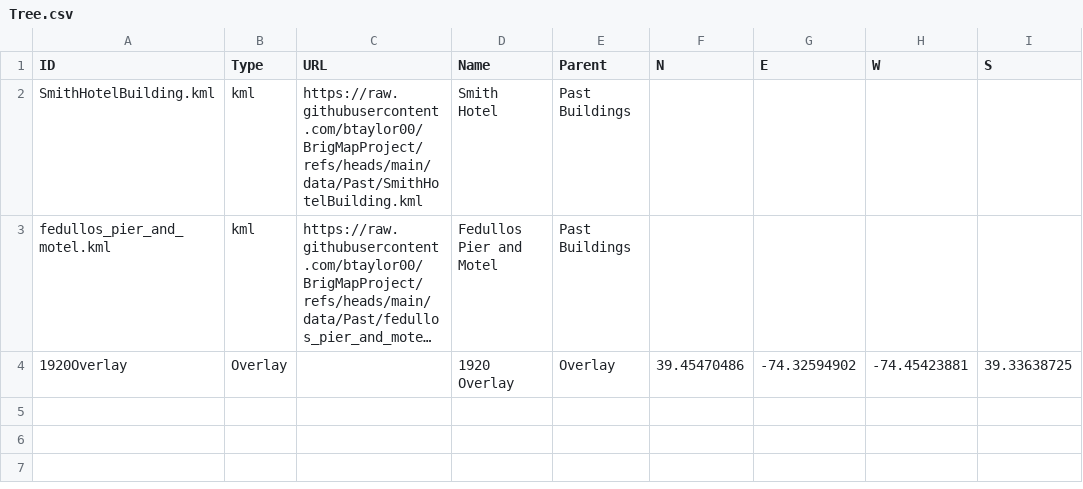
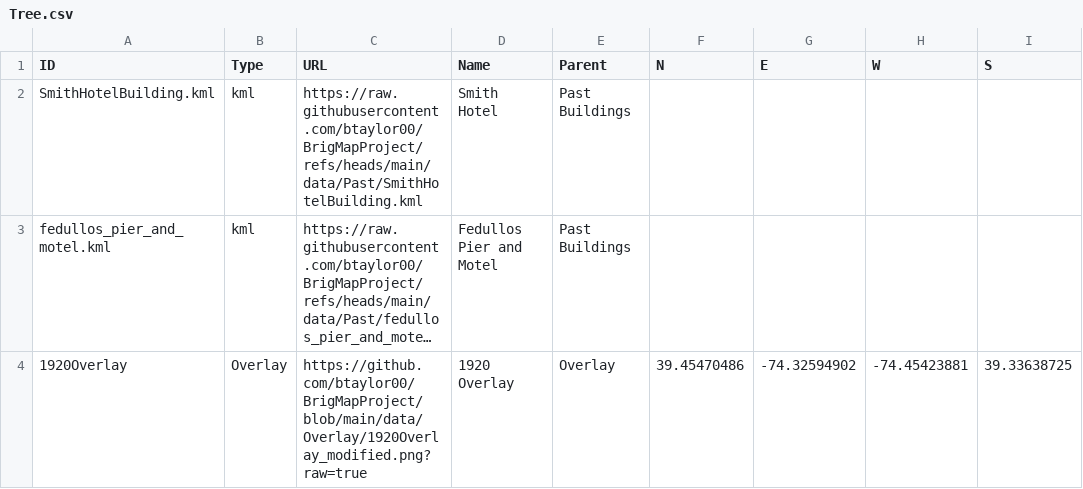
Before and after one commit to btaylor00/BrigMapProject, a CSV file: data/Tree.csv, drawn as a sheet; long unchanged cells end in …; the diff names each change by its address in the sheet, - before the commit and + after, or states it on an @@ line.

Commit message:
1
1

```diff
--- a/data/Tree.csv
+++ b/data/Tree.csv
-C4 (URL): (empty)
+C4 (URL): https://github.com/btaylor00/BrigMapProject/blob/main/data/Overlay/1920Overlay_modified.png?raw=true
```
